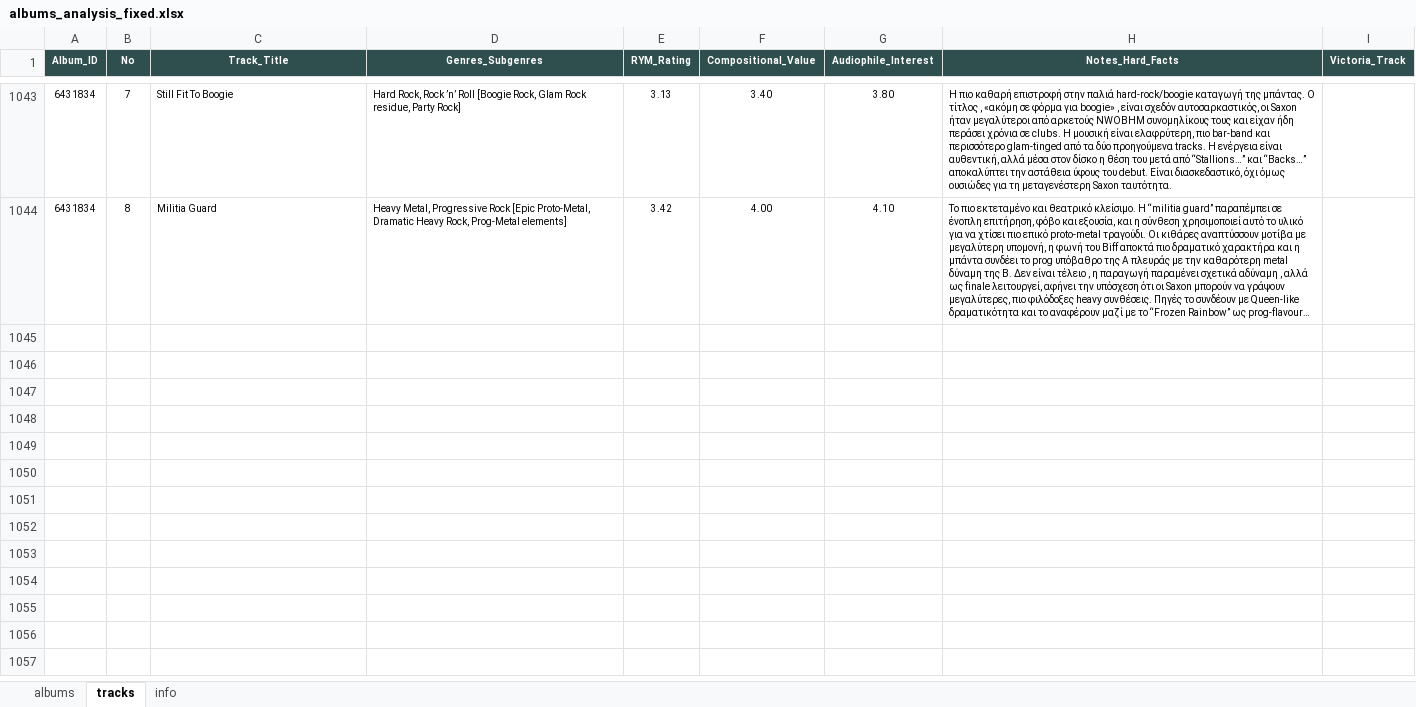
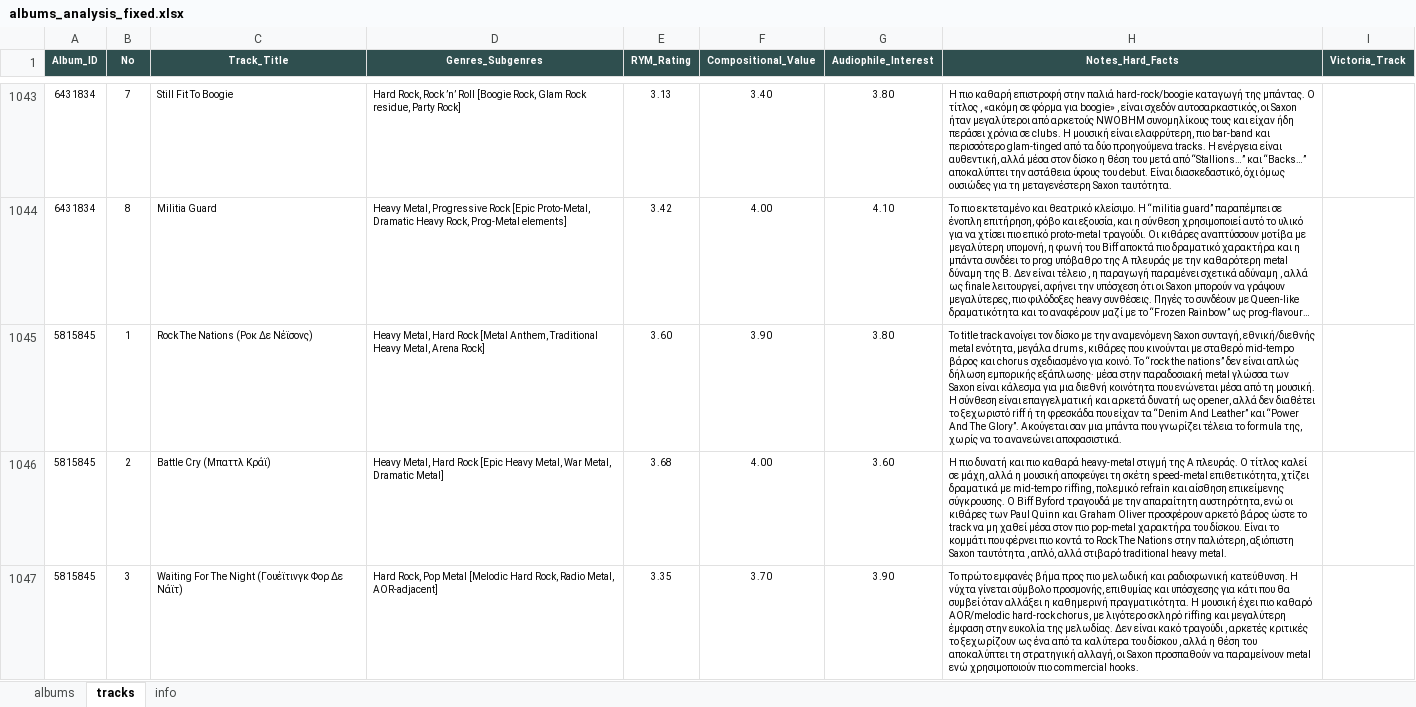
Before and after one commit to blueaegean/music-archive, an Excel workbook: albums_analysis_fixed.xlsx, sheet tracks, drawn as a sheet; only a part is shown, gaps mark what is left out; long unchanged cells end in …; values as stored, in another font and other column widths than the file's, no borders; the diff covers the shown part only; the diff names each change by its address in the sheet, - before the commit and + after, or states it on an @@ line.

Commit message:
Add files via upload

```diff
--- a/albums_analysis_fixed.xlsx (sheet tracks)
+++ b/albums_analysis_fixed.xlsx (sheet tracks)
+row 1045: 5815845 | 1 | Rock The Nations (Ροκ Δε Νέϊσονς) | Heavy Metal, Hard Rock [Metal Anthem, Traditional Heavy Metal, Arena Rock] | 3.60 | 3.90 | 3.80 | Το title track ανοίγει τον δίσκο με την αναμενόμενη Saxon συνταγή, εθνική/διεθνής metal ενότητα, μεγάλα drums, κιθάρες που κινούνται με σταθερό mid-tempo βάρος και chorus σχεδιασμένο για κοινό. Το “rock the nations” δεν είναι απλώς δήλωση εμπορικής εξάπλωσης· μέσα στην παραδοσιακή metal γλώσσα των Saxon είναι κάλεσμα για μια διεθνή κοινότητα που ενώνεται μέσα από τη μουσική. Η σύνθεση είναι επαγγελματική και αρκετά δυνατή ως opener, αλλά δεν διαθέτει το ξεχωριστό riff ή τη φρεσκάδα που είχαν τα “Denim And Leather” και “Power And The Glory”. Ακούγεται σαν μια μπάντα που γνωρίζει τέλεια το formula της, χωρίς να το ανανεώνει αποφασιστικά.
+row 1046: 5815845 | 2 | Battle Cry (Μπαττλ Κράϊ) | Heavy Metal, Hard Rock [Epic Heavy Metal, War Metal, Dramatic Metal] | 3.68 | 4.00 | 3.60 | Η πιο δυνατή και πιο καθαρά heavy-metal στιγμή της A πλευράς. Ο τίτλος καλεί σε μάχη, αλλά η μουσική αποφεύγει τη σκέτη speed-metal επιθετικότητα, χτίζει δραματικά με mid-tempo riffing, πολεμικό refrain και αίσθηση επικείμενης σύγκρουσης. Ο Biff Byford τραγουδά με την απαραίτητη αυστηρότητα, ενώ οι κιθάρες των Paul Quinn και Graham Oliver προσφέρουν αρκετό βάρος ώστε το track να μη χαθεί μέσα στον πιο pop-metal χαρακτήρα του δίσκου. Είναι το κομμάτι που φέρνει πιο κοντά το Rock The Nations στην παλιότερη, αξιόπιστη Saxon ταυτότητα , απλό, αλλά στιβαρό traditional heavy metal.
+row 1047: 5815845 | 3 | Waiting For The Night (Γουέϊτινγκ Φορ Δε Νάϊτ) | Hard Rock, Pop Metal [Melodic Hard Rock, Radio Metal, AOR-adjacent] | 3.35 | 3.70 | 3.90 | Το πρώτο εμφανές βήμα προς πιο μελωδική και ραδιοφωνική κατεύθυνση. Η νύχτα γίνεται σύμβολο προσμονής, επιθυμίας και υπόσχεσης για κάτι που θα συμβεί όταν αλλάξει η καθημερινή πραγματικότητα. Η μουσική έχει πιο καθαρό AOR/melodic hard-rock chorus, με λιγότερο σκληρό riffing και μεγαλύτερη έμφαση στην ευκολία της μελωδίας. Δεν είναι κακό τραγούδι , αρκετές κριτικές το ξεχωρίζουν ως ένα από τα καλύτερα του δίσκου , αλλά η θέση του αποκαλύπτει τη στρατηγική αλλαγή, οι Saxon προσπαθούν να παραμείνουν metal ενώ χρησιμοποιούν πιο commercial hooks.
```
Also changed, not shown: 6 added rows and 1 edited cell elsewhere in this sheet, sheet albums.
